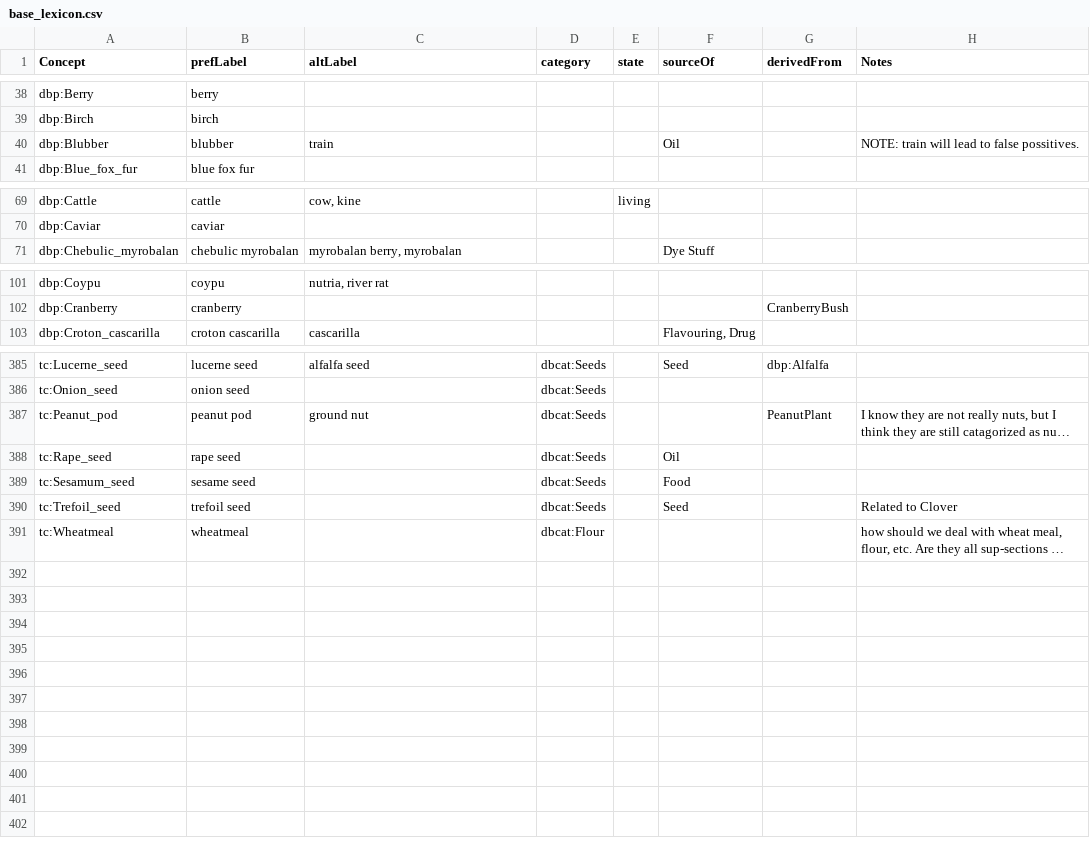
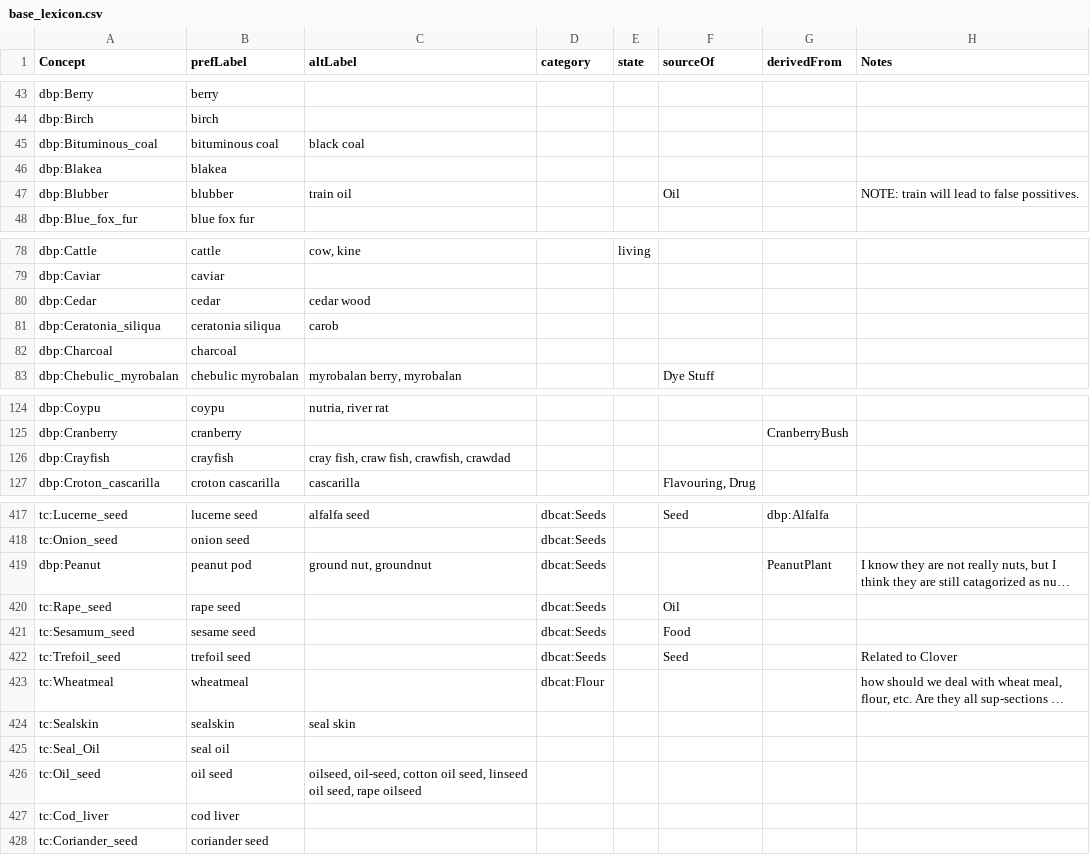
Before and after one commit to digtrade/digtrade, a CSV file: static/base_lexicon.csv, drawn as a sheet; only a part is shown, gaps mark what is left out; long unchanged cells end in …; addresses are those after the commit; the diff covers the shown part only; the diff names each change by its address in the sheet, - before the commit and + after, or states it on an @@ line.

```diff
--- a/static/base_lexicon.csv
+++ b/static/base_lexicon.csv
+row 45: dbp:Bituminous_coal | bituminous coal | black coal
+row 46: dbp:Blakea | blakea
-C47 (altLabel): train
+C47 (altLabel): train oil
+row 80: dbp:Cedar | cedar | cedar wood
+row 81: dbp:Ceratonia_siliqua | ceratonia siliqua | carob
+row 82: dbp:Charcoal | charcoal
+row 126: dbp:Crayfish | crayfish | cray fish, craw fish, crawfish, crawdad
-A419 (Concept): tc:Peanut_pod
+A419 (Concept): dbp:Peanut
-C419 (altLabel): ground nut
+C419 (altLabel): ground nut, groundnut
+row 424: tc:Sealskin | sealskin | seal skin
+row 425: tc:Seal_Oil | seal oil
+row 426: tc:Oil_seed | oil seed | oilseed, oil-seed, cotton oil seed, linseed oil seed, rape oilseed
+row 427: tc:Cod_liver | cod liver
+row 428: tc:Coriander_seed | coriander seed
```
Also changed, not shown: 26 added rows, 1 moved row and 6 edited cells elsewhere in this file.
